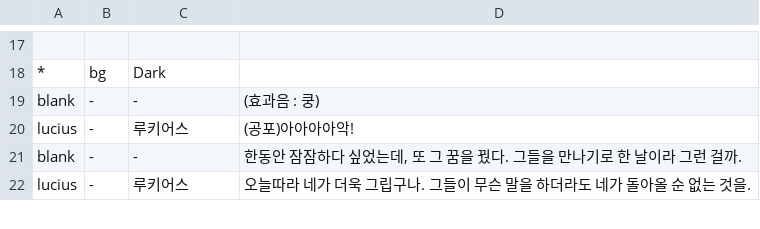
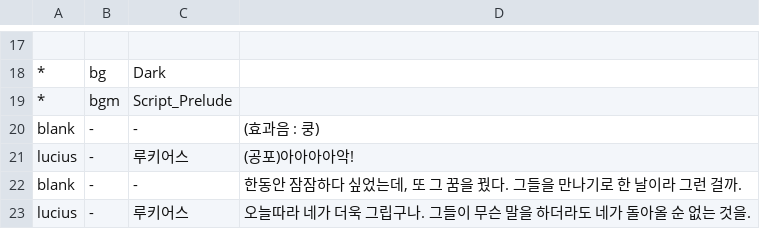
Before and after one commit to GGGC2/Epic_monad, a CSV file: Assets/Resources/Data/Scene#0-3.csv, drawn as a sheet; only a part is shown, gaps mark what is left out; the diff names each change by its address in the sheet, - before the commit and + after, or states it on an @@ line.

```diff
--- a/Assets/Resources/Data/Scene#0-3.csv
+++ b/Assets/Resources/Data/Scene#0-3.csv
+row 19: * | bgm | Script_Prelude
```
Also changed, not shown: Assets/Resources/Data/Scene#0-2.csv, Assets/Resources/Data/Scene#3-1.csv, 3 other files.
